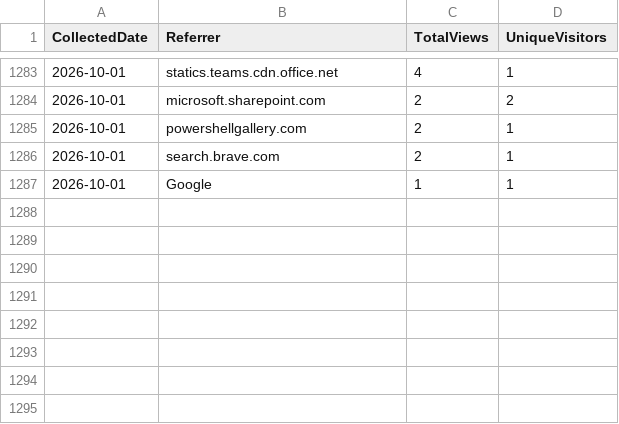
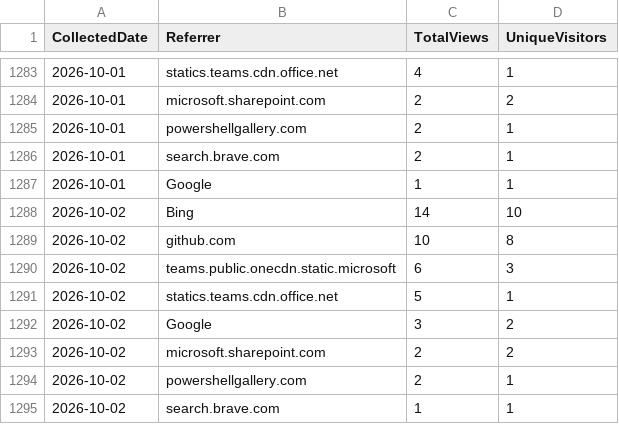
Before and after one commit to ZacharyLuz/Get-AzVMAvailability, a CSV file: data/referrers.csv, drawn as a sheet; only a part is shown, gaps mark what is left out; the diff names each change by its address in the sheet, - before the commit and + after, or states it on an @@ line.

```diff
--- a/data/referrers.csv
+++ b/data/referrers.csv
+row 1288: 2026-10-02 | Bing | 14 | 10
+row 1289: 2026-10-02 | github.com | 10 | 8
+row 1290: 2026-10-02 | teams.public.onecdn.static.microsoft | 6 | 3
+row 1291: 2026-10-02 | statics.teams.cdn.office.net | 5 | 1
+row 1292: 2026-10-02 | Google | 3 | 2
+row 1293: 2026-10-02 | microsoft.sharepoint.com | 2 | 2
+row 1294: 2026-10-02 | powershellgallery.com | 2 | 1
+row 1295: 2026-10-02 | search.brave.com | 1 | 1
```
Also changed, not shown: data/paths.csv, data/psgallery-downloads.csv, 4 other files.
